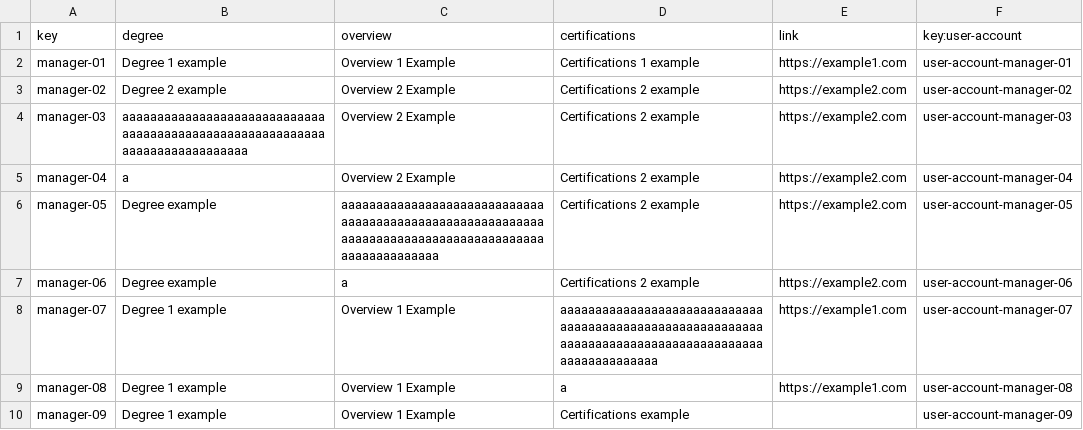
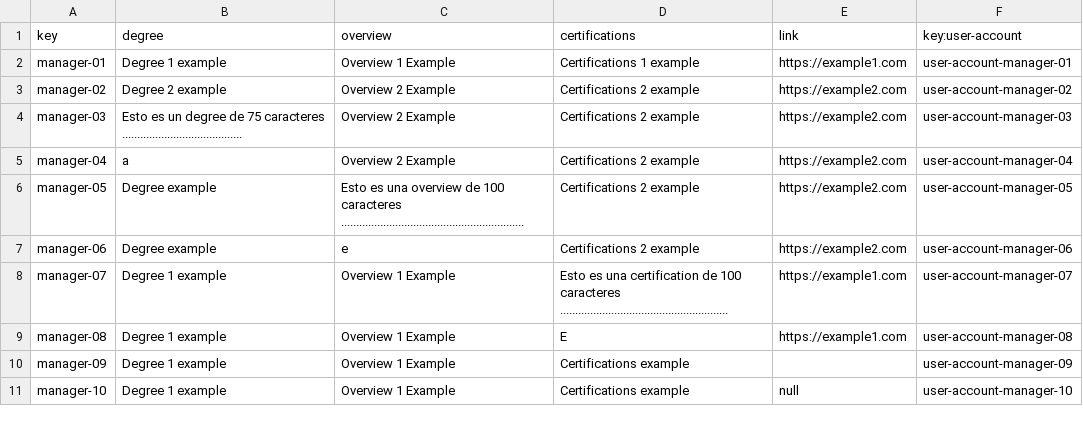
Before and after one commit to DP2-C1-012/Acme-SF, a CSV file: src/main/webapp/WEB-INF/resources/sample-data/manager.csv, drawn as a sheet.

```diff
--- a/src/main/webapp/WEB-INF/resources/sample-data/manager.csv
+++ b/src/main/webapp/WEB-INF/resources/sample-data/manager.csv
@@ -3,8 +3,9 @@ manager-01,Degree 1 example,Overview 1 Example, Certifications 1 example,https:/
 manager-02,Degree 2 example,Overview 2 Example, Certifications 2 example,https://example2.com,user-account-manager-02
-manager-03,aaaaaaaaaaaaaaaaaaaaaaaaaaaaaaaaaaaaaaaaaaaaaaaaaaaaaaaaaaaaaaaaaaaaaaaaaaaa,Overview 2 Example, Certifications 2 example,https://example2.com,user-account-manager-03
+manager-03,Esto es un degree de 75 caracteres ........................................,Overview 2 Example, Certifications 2 example,https://example2.com,user-account-manager-03
 manager-04,a,Overview 2 Example, Certifications 2 example,https://example2.com,user-account-manager-04
-manager-05,Degree example,aaaaaaaaaaaaaaaaaaaaaaaaaaaaaaaaaaaaaaaaaaaaaaaaaaaaaaaaaaaaaaaaaaaaaaaaaaaaaaaaaaaaaaaaaaaaaaaaaaaaa, Certifications 2 example,https://example2.com,user-account-manager-05
-manager-06,Degree example,a, Certifications 2 example,https://example2.com,user-account-manager-06
-manager-07,Degree 1 example,Overview 1 Example,aaaaaaaaaaaaaaaaaaaaaaaaaaaaaaaaaaaaaaaaaaaaaaaaaaaaaaaaaaaaaaaaaaaaaaaaaaaaaaaaaaaaaaaaaaaaaaaaaaaaa,https://example1.com,user-account-manager-07
-manager-08,Degree 1 example,Overview 1 Example,a,https://example1.com,user-account-manager-08
+manager-05,Degree example,Esto es una overview de 100 caracteres ............................................................., Certifications 2 example,https://example2.com,user-account-manager-05
+manager-06,Degree example,e, Certifications 2 example,https://example2.com,user-account-manager-06
+manager-07,Degree 1 example,Overview 1 Example,Esto es una certification de 100 caracteres ........................................................,https://example1.com,user-account-manager-07
+manager-08,Degree 1 example,Overview 1 Example,E,https://example1.com,user-account-manager-08
 manager-09,Degree 1 example,Overview 1 Example,Certifications example,,user-account-manager-09
+manager-10,Degree 1 example,Overview 1 Example,Certifications example,null,user-account-manager-10
```
Also changed, not shown: src/main/webapp/WEB-INF/resources/sample-data/project.csv, src/main/webapp/WEB-INF/resources/sample-data/user-account.csv, 4 other files.
